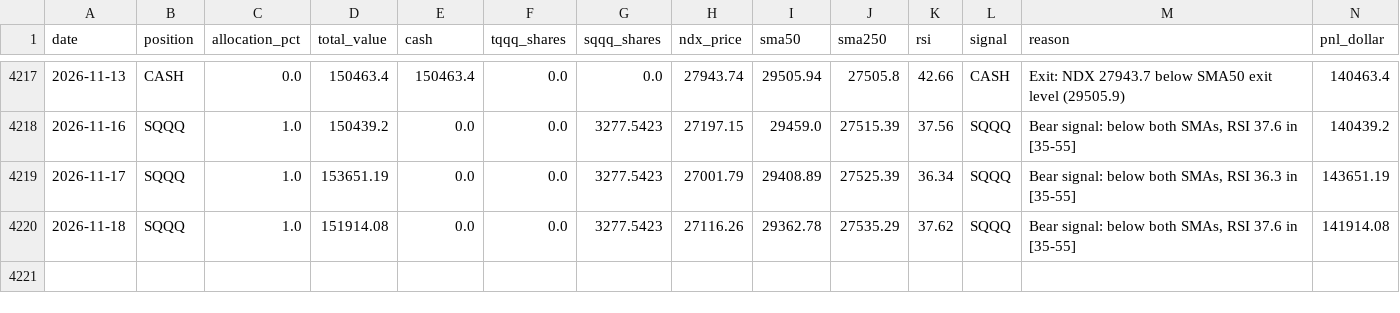
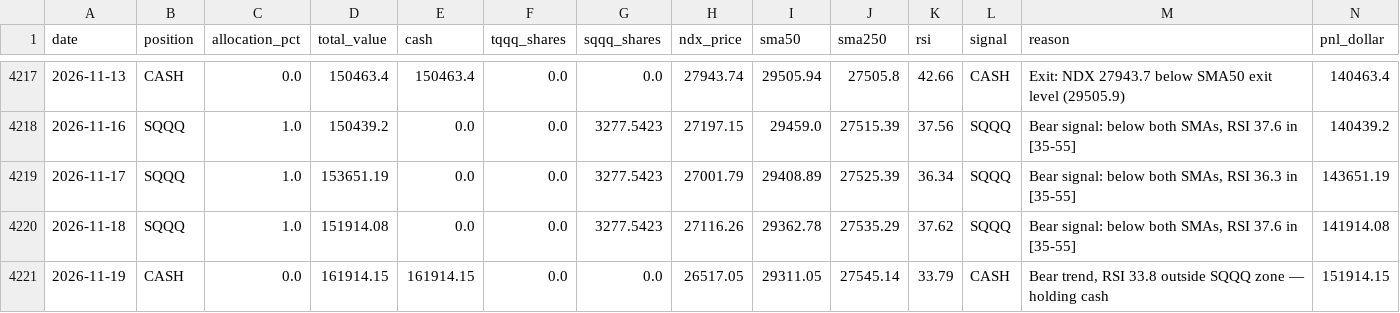
Before and after one commit to MooMooDaBlue/ndx-strategy, a CSV file: daily_summary_agile.csv, drawn as a sheet; only a part is shown, gaps mark what is left out; rows hold the shown columns only; the diff names each change by its address in the sheet, - before the commit and + after, or states it on an @@ line.

```diff
--- a/daily_summary_agile.csv
+++ b/daily_summary_agile.csv
+row 4221: 2026-11-19 | CASH | 0.0 | 161914.15 | 161914.15 | 0.0 | 0.0 | 26517.05 | 29311.05 | 27545.14 | 33.79 | CASH | Bear trend, RSI 33.8 outside SQQQ zone — holding cash | 151914.15
```
Also changed, not shown: daily_summary.csv, trade_log.csv, 7 other files.
